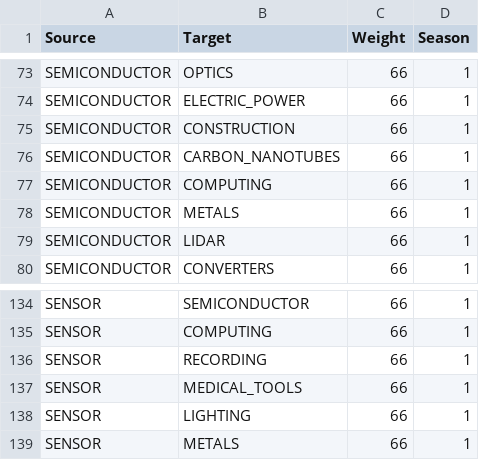
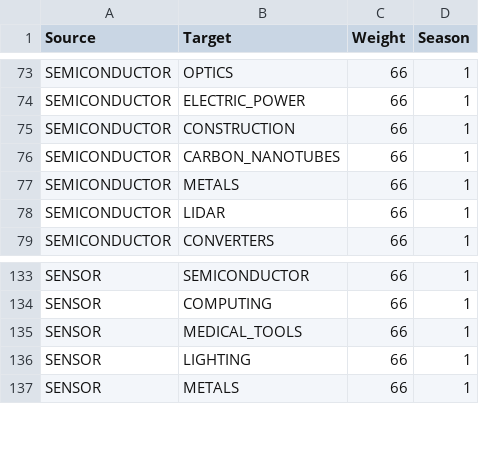
Before and after one commit to diwakaran1dan/webapp, a CSV file: got-s1-edges.csv, drawn as a sheet; only a part is shown, gaps mark what is left out.

Commit message:
Update got-s1-edges.csv

```diff
--- a/got-s1-edges.csv
+++ b/got-s1-edges.csv
@@ -76,3 +76,2 @@ SEMICONDUCTOR,CONSTRUCTION,66,1
 SEMICONDUCTOR,CARBON_NANOTUBES,66,1
-SEMICONDUCTOR,COMPUTING,66,1
 SEMICONDUCTOR,METALS,66,1
@@ -135,3 +134,2 @@ SENSOR,SEMICONDUCTOR,66,1
 SENSOR,COMPUTING,66,1
-SENSOR,RECORDING,66,1
 SENSOR,MEDICAL_TOOLS,66,1
```
